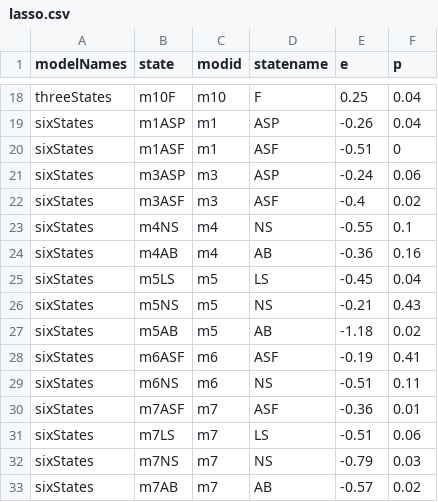
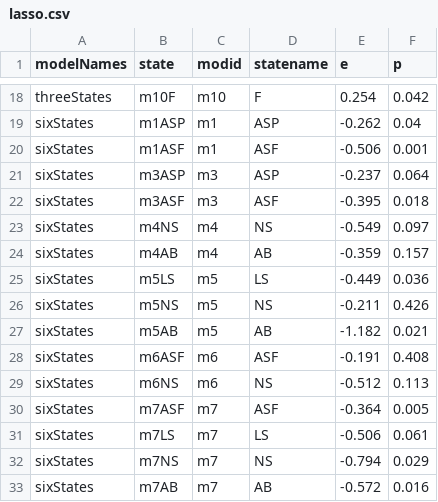
Before and after one commit to mwguthrie/PCoords, a CSV file: ClusterDataMoreStates/lasso.csv, drawn as a sheet; only a part is shown, gaps mark what is left out; the diff covers the shown part only; the diff names each change by its address in the sheet, - before the commit and + after, or states it on an @@ line.

```diff
--- a/ClusterDataMoreStates/lasso.csv
+++ b/ClusterDataMoreStates/lasso.csv
-E18 (e): 0.25
+E18 (e): 0.254
-F18 (p): 0.04
+F18 (p): 0.042
-E19 (e): -0.26
+E19 (e): -0.262
-E20 (e): -0.51
+E20 (e): -0.506
-F20 (p): 0
+F20 (p): 0.001
-E21 (e): -0.24
+E21 (e): -0.237
-F21 (p): 0.06
+F21 (p): 0.064
-E22 (e): -0.4
+E22 (e): -0.395
-F22 (p): 0.02
+F22 (p): 0.018
-E23 (e): -0.55
+E23 (e): -0.549
-F23 (p): 0.1
+F23 (p): 0.097
-E24 (e): -0.36
+E24 (e): -0.359
-F24 (p): 0.16
+F24 (p): 0.157
-E25 (e): -0.45
+E25 (e): -0.449
-F25 (p): 0.04
+F25 (p): 0.036
-E26 (e): -0.21
+E26 (e): -0.211
-F26 (p): 0.43
+F26 (p): 0.426
-E27 (e): -1.18
+E27 (e): -1.182
-F27 (p): 0.02
+F27 (p): 0.021
-E28 (e): -0.19
+E28 (e): -0.191
-F28 (p): 0.41
+F28 (p): 0.408
-E29 (e): -0.51
+E29 (e): -0.512
-F29 (p): 0.11
+F29 (p): 0.113
-E30 (e): -0.36
+E30 (e): -0.364
-F30 (p): 0.01
+F30 (p): 0.005
-E31 (e): -0.51
+E31 (e): -0.506
-F31 (p): 0.06
+F31 (p): 0.061
-E32 (e): -0.79
+E32 (e): -0.794
-F32 (p): 0.03
+F32 (p): 0.029
-E33 (e): -0.57
+E33 (e): -0.572
-F33 (p): 0.02
+F33 (p): 0.016
```
Also changed, not shown: 81 edited cells elsewhere in this file, 3 other files.
